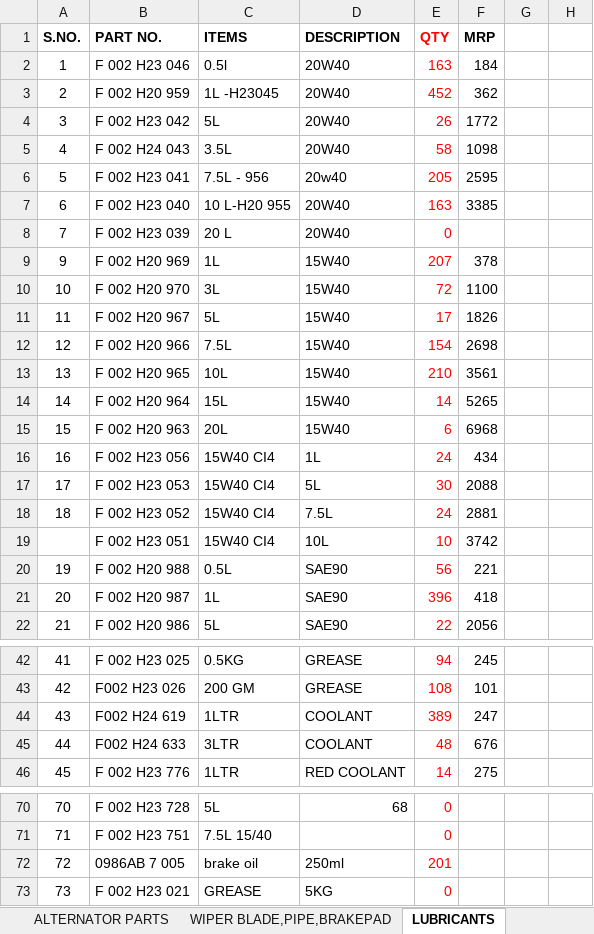
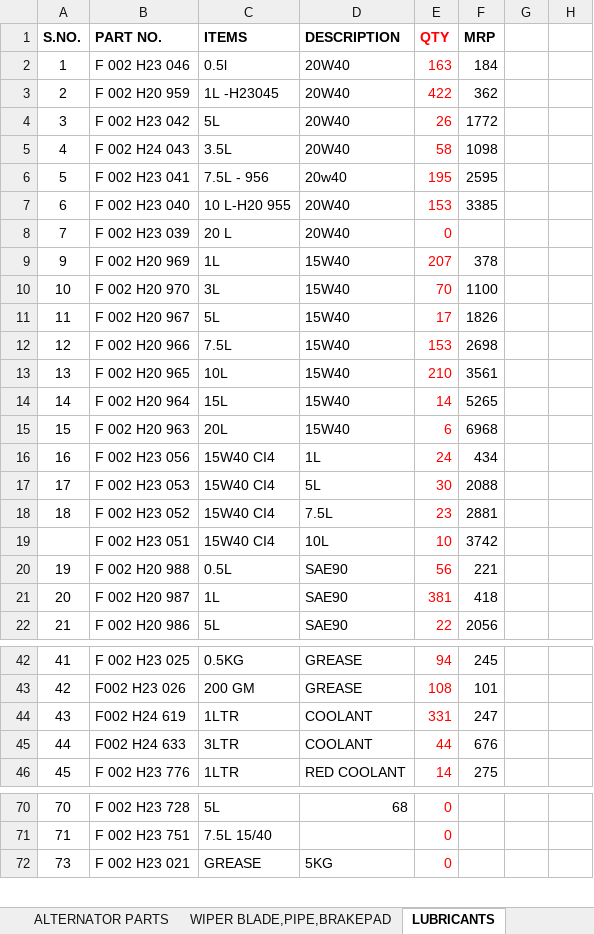
Before and after one commit to piyushh-ai/Update-Stock, an Excel workbook: backend/public/BOSCH_STOCK1.xlsx, sheet LUBRICANTS, drawn as a sheet; only a part is shown, gaps mark what is left out; values as stored, in another font and other column widths than the file's, no borders; the diff covers the shown part only; the diff names each change by its address in the sheet, - before the commit and + after, or states it on an @@ line.

```diff
--- a/backend/public/BOSCH_STOCK1.xlsx (sheet LUBRICANTS)
+++ b/backend/public/BOSCH_STOCK1.xlsx (sheet LUBRICANTS)
-E3 (QTY): 452
+E3 (QTY): 422
-E6 (QTY): 205
+E6 (QTY): 195
-E7 (QTY): 163
+E7 (QTY): 153
-E10 (QTY): 72
+E10 (QTY): 70
-E12 (QTY): 154
+E12 (QTY): 153
-E18 (QTY): 24
+E18 (QTY): 23
-E21 (QTY): 396
+E21 (QTY): 381
-E44 (QTY): 389
+E44 (QTY): 331
-E45 (QTY): 48
+E45 (QTY): 44
-row 72: 72 | 0986AB 7 005 | brake oil | 250ml | 201
```
Also changed, not shown: 4 edited cells elsewhere in this sheet, sheet DIESEL FILTER&OIL FILTER, sheet STARTER PARTS, sheet COMPONENTS, sheet ALTERNATOR PARTS, sheet WIPER BLADE,PIPE,BRAKEPAD, sheet BULB,FANBELT,HORN, 6 more sheets, backend/public/LUCAS_STOCK.xlsx, 8 other files.
